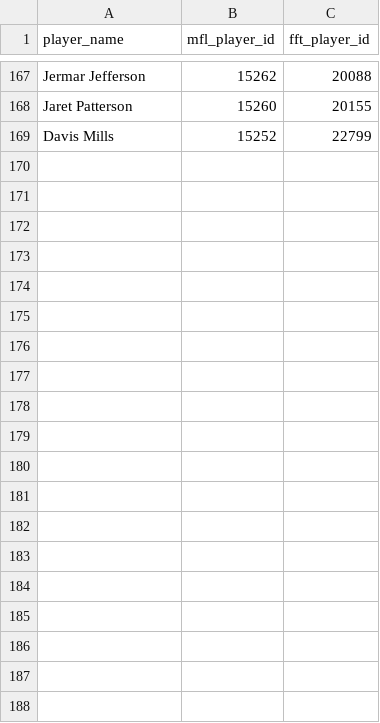
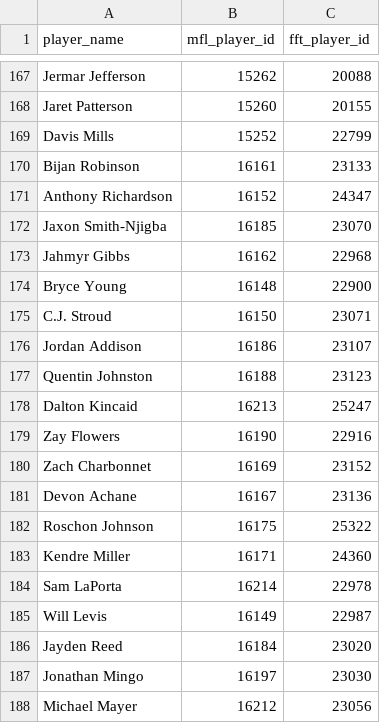
Before and after one commit to Arithmetics/dynasty, a CSV file: player_crosswalk.csv, drawn as a sheet; only a part is shown, gaps mark what is left out; the diff covers the shown part only; the diff names each change by its address in the sheet, - before the commit and + after, or states it on an @@ line.

```diff
--- a/player_crosswalk.csv
+++ b/player_crosswalk.csv
+row 170: Bijan Robinson | 16161 | 23133
+row 171: Anthony Richardson | 16152 | 24347
+row 172: Jaxon Smith-Njigba | 16185 | 23070
+row 173: Jahmyr Gibbs | 16162 | 22968
+row 174: Bryce Young | 16148 | 22900
+row 175: C.J. Stroud | 16150 | 23071
+row 176: Jordan Addison | 16186 | 23107
+row 177: Quentin Johnston | 16188 | 23123
+row 178: Dalton Kincaid | 16213 | 25247
+row 179: Zay Flowers | 16190 | 22916
+row 180: Zach Charbonnet | 16169 | 23152
+row 181: Devon Achane | 16167 | 23136
+row 182: Roschon Johnson | 16175 | 25322
+row 183: Kendre Miller | 16171 | 24360
+row 184: Sam LaPorta | 16214 | 22978
+row 185: Will Levis | 16149 | 22987
+row 186: Jayden Reed | 16184 | 23020
+row 187: Jonathan Mingo | 16197 | 23030
+row 188: Michael Mayer | 16212 | 23056
```
Also changed, not shown: 29 added rows elsewhere in this file, all_draft_picks.csv, 10 other files.
